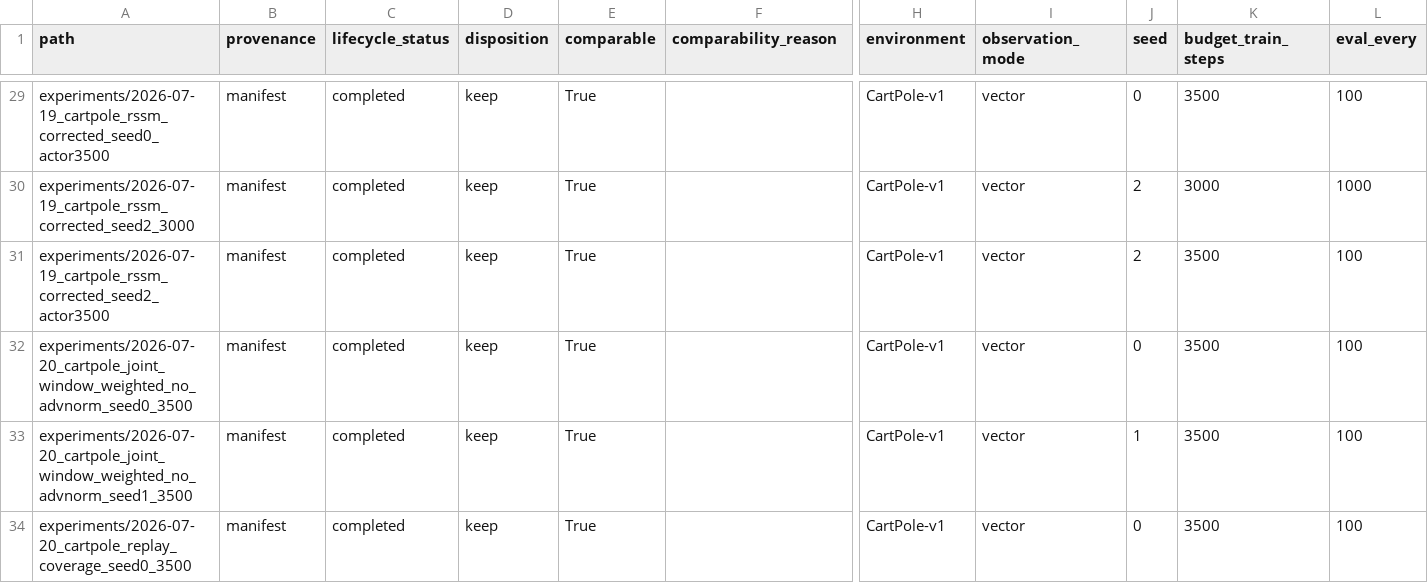
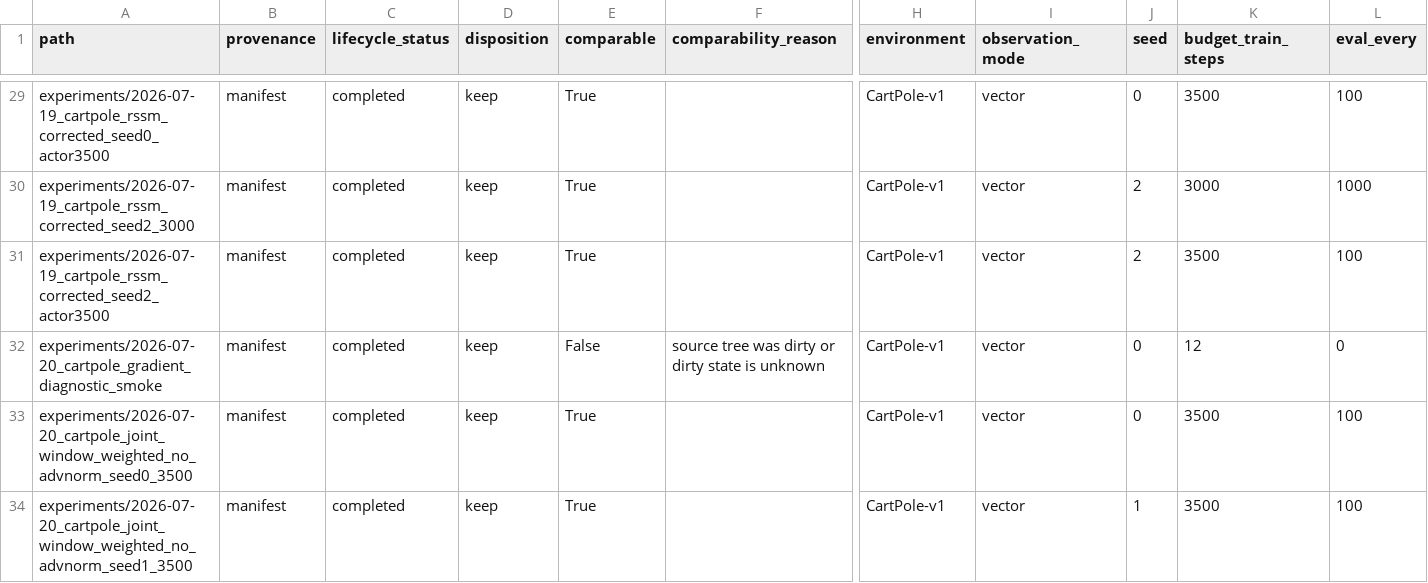
Before and after one commit to thajpo/SleepyDreamyV3, a CSV file: reports/runs.csv, drawn as a sheet; only a part is shown, gaps mark what is left out; the shorter side is filled out with more unchanged rows; rows hold the shown columns only; the diff names each change by its address in the sheet, - before the commit and + after, or states it on an @@ line.

Commit message:
feat(research): measure gradient interference

```diff
--- a/reports/runs.csv
+++ b/reports/runs.csv
+row 32: experiments/2026-07-20_cartpole_gradient_diagnostic_smoke | manifest | completed | keep | False | source tree was dirty or dirty state is unknown | CartPole-v1 | vector | 0 | 12 | 0
```
Also changed, not shown: 11 other files.
